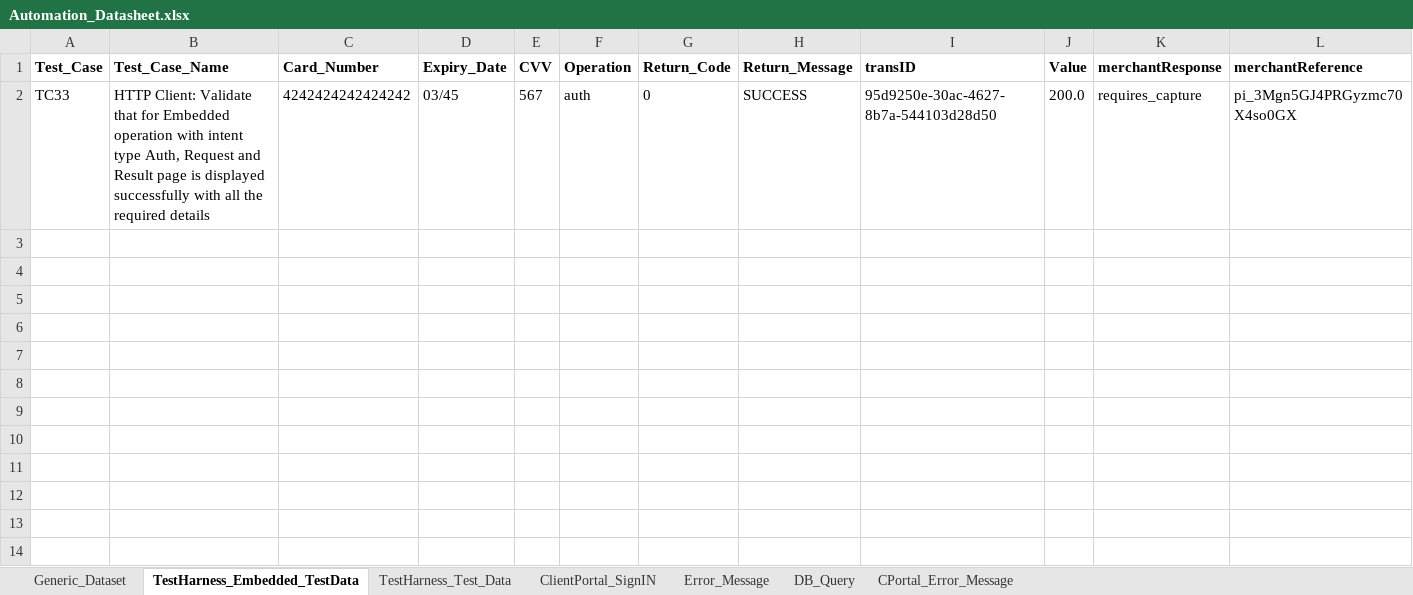
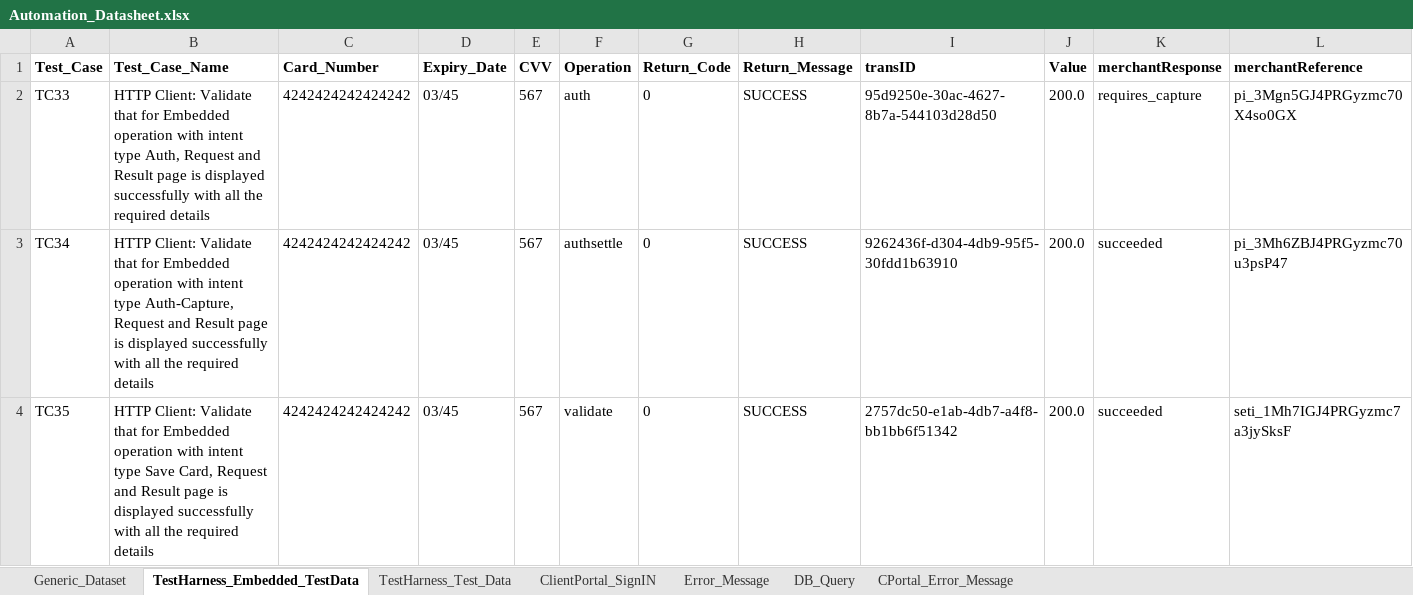
Before and after one commit to gsaha99/Ecommerce_QA, an Excel workbook: Test Data/Automation_Datasheet.xlsx, sheet TestHarness_Embedded_TestData, drawn as a sheet; only a part is shown; values as stored, in another font and other column widths than the file's, no borders; rows hold the shown columns only; the diff names each change by its address in the sheet, - before the commit and + after, or states it on an @@ line.

Commit message:
Test Harness TC34 and TC35 embedded flow

```diff
--- a/Test Data/Automation_Datasheet.xlsx (sheet TestHarness_Embedded_TestData)
+++ b/Test Data/Automation_Datasheet.xlsx (sheet TestHarness_Embedded_TestData)
+row 3: TC34 | HTTP Client: Validate that for Embedded operation with intent type Auth-Capture, Request and Result page is displayed successfully with all the required details | 4242424242424242 | 03/45 | 567 | authsettle | 0 | SUCCESS | 9262436f-d304-4db9-95f5-30fdd1b63910 | 200.0 | succeeded | pi_3Mh6ZBJ4PRGyzmc70u3psP47
+row 4: TC35 | HTTP Client: Validate that for Embedded operation with intent type Save Card, Request and Result page is displayed successfully with all the required details | 4242424242424242 | 03/45 | 567 | validate | 0 | SUCCESS | 2757dc50-e1ab-4db7-a4f8-bb1bb6f51342 | 200.0 | succeeded | seti_1Mh7IGJ4PRGyzmc7a3jySksF
```
Also changed, not shown: sheet Generic_Dataset, 13 other files.
